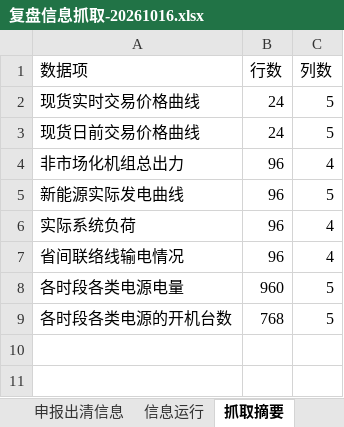
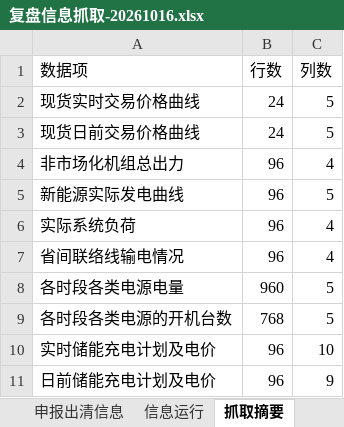
Before and after one commit to arliu633-glitch/hb-price-chart-public, an Excel workbook: review-results/复盘信息抓取-20261016.xlsx, sheet 抓取摘要, drawn as a sheet; values as stored, in another font and other column widths than the file's, no borders; the diff names each change by its address in the sheet, - before the commit and + after, or states it on an @@ line.

```diff
--- a/review-results/复盘信息抓取-20261016.xlsx (sheet 抓取摘要)
+++ b/review-results/复盘信息抓取-20261016.xlsx (sheet 抓取摘要)
+row 10: 实时储能充电计划及电价 | 96 | 10
+row 11: 日前储能充电计划及电价 | 96 | 9
```
Also changed, not shown: sheet 储能充电计划及电价, review-results/河北实时运行及市场出清数据-20261016.xlsx, 3 other files.
